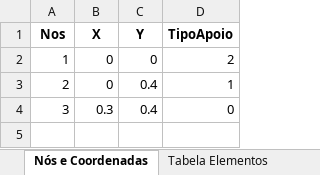
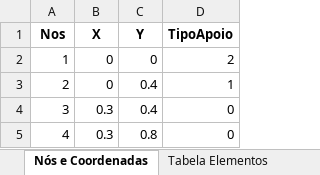
Before and after one commit to andersonjuIiao/TransCal-P2, an Excel workbook: entradas.xlsx, sheet Nós e Coordenadas, drawn as a sheet; values as stored, in another font and other column widths than the file's, no borders; the diff names each change by its address in the sheet, - before the commit and + after, or states it on an @@ line.

```diff
--- a/entradas.xlsx (sheet Nós e Coordenadas)
+++ b/entradas.xlsx (sheet Nós e Coordenadas)
+row 5: 4 | 0.3 | 0.8 | 0
```
Also changed, not shown: sheet Tabela Elementos, 1 other file.
